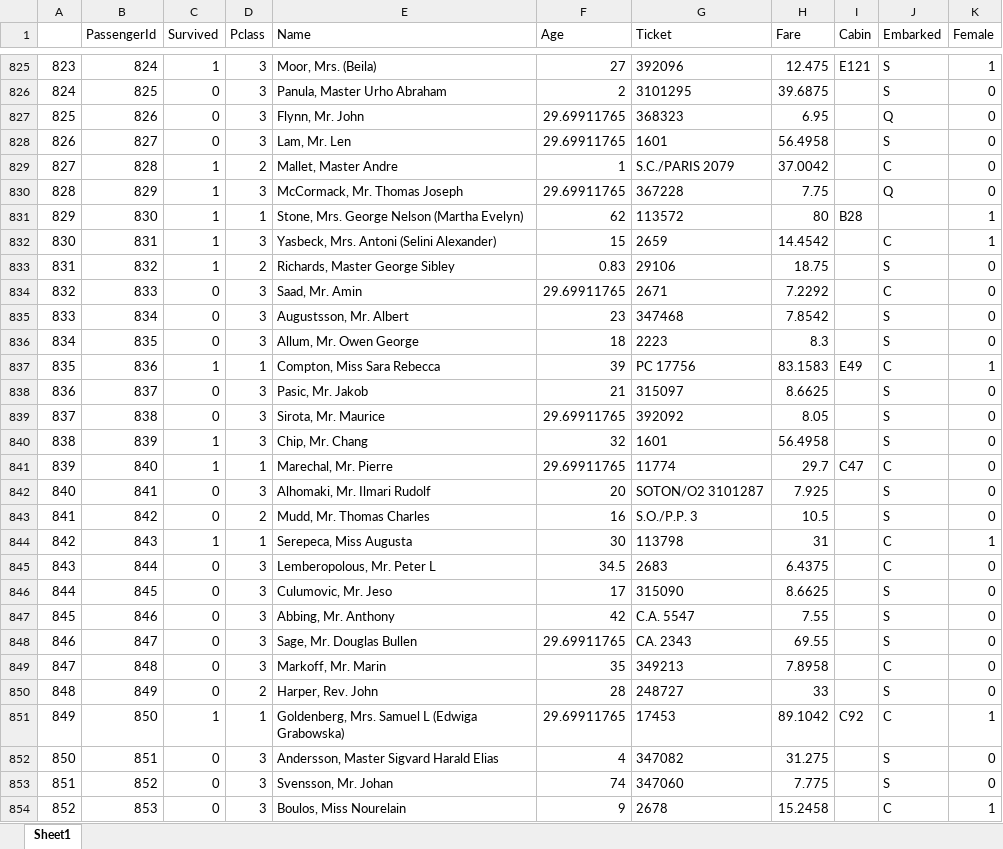
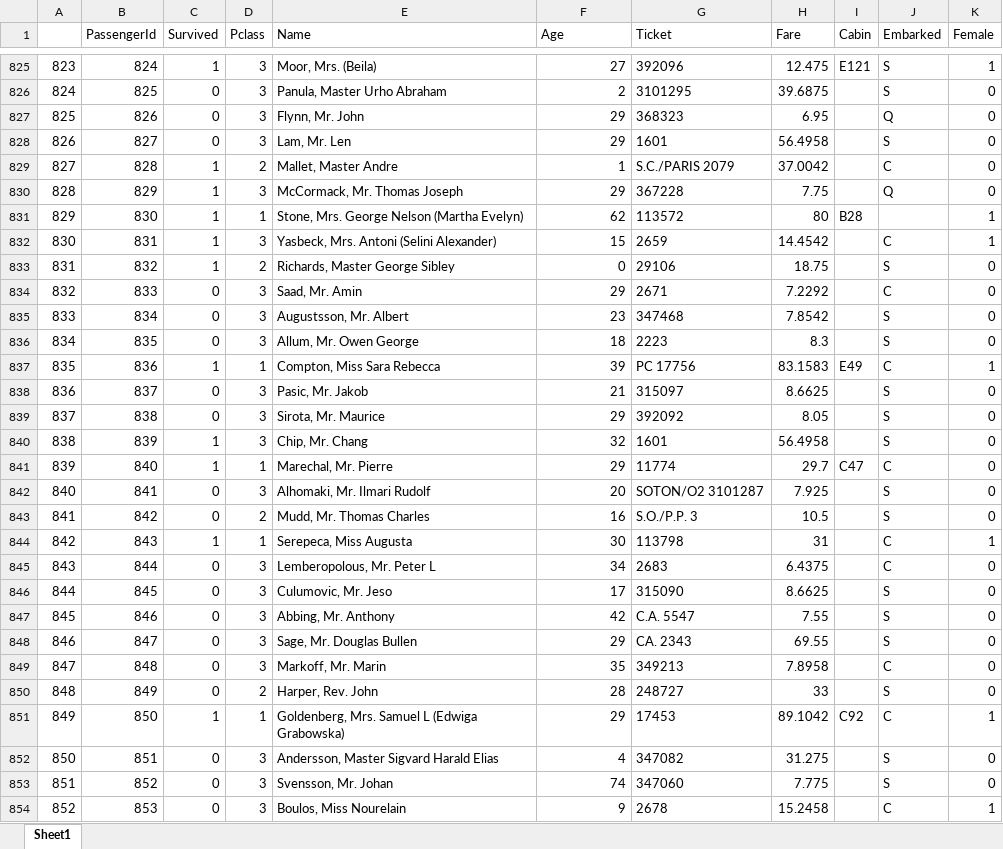
Before and after one commit to Sanitysr163216/TECH2-H26, an Excel workbook: data/titanic-clean.xlsx, sheet Sheet1, drawn as a sheet; only a part is shown, gaps mark what is left out; values as stored, in another font and other column widths than the file's, no borders; the diff covers the shown part only; the diff names each change by its address in the sheet, - before the commit and + after, or states it on an @@ line.

```diff
--- a/data/titanic-clean.xlsx (sheet Sheet1)
+++ b/data/titanic-clean.xlsx (sheet Sheet1)
-F827:F828 (Age): 29.69911765
+F827:F828 (Age): 29
-F830 (Age): 29.69911765
+F830 (Age): 29
-F833 (Age): 0.83
+F833 (Age): 0
-F834 (Age): 29.69911765
+F834 (Age): 29
-F839 (Age): 29.69911765
+F839 (Age): 29
-F841 (Age): 29.69911765
+F841 (Age): 29
-F845 (Age): 34.5
+F845 (Age): 34
-F848 (Age): 29.69911765
+F848 (Age): 29
-F851 (Age): 29.69911765
+F851 (Age): 29
```
Also changed, not shown: 192 edited cells elsewhere in this sheet, 1 other file.
